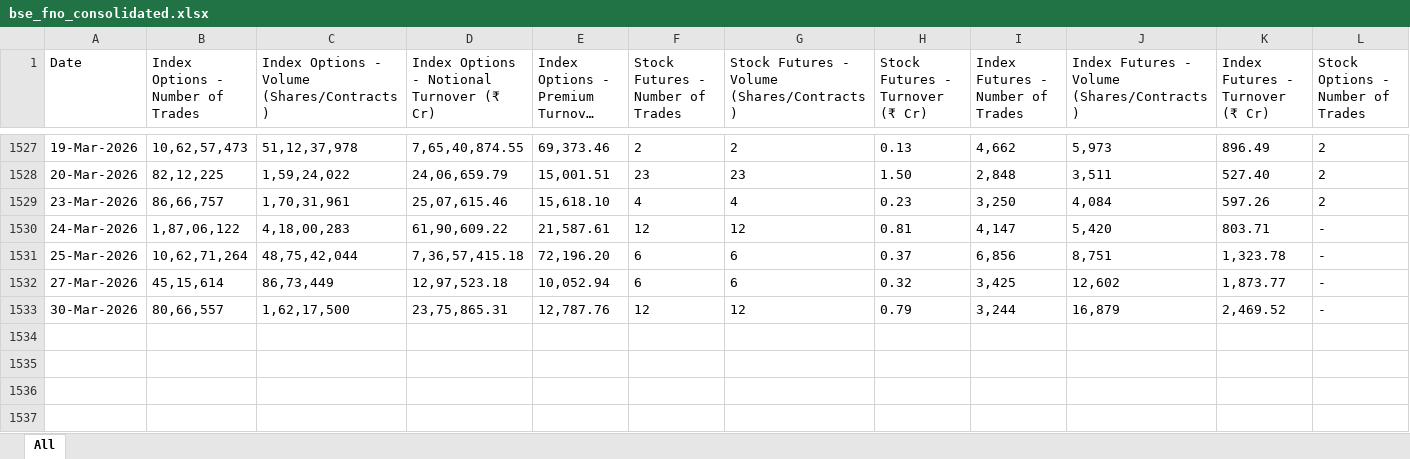
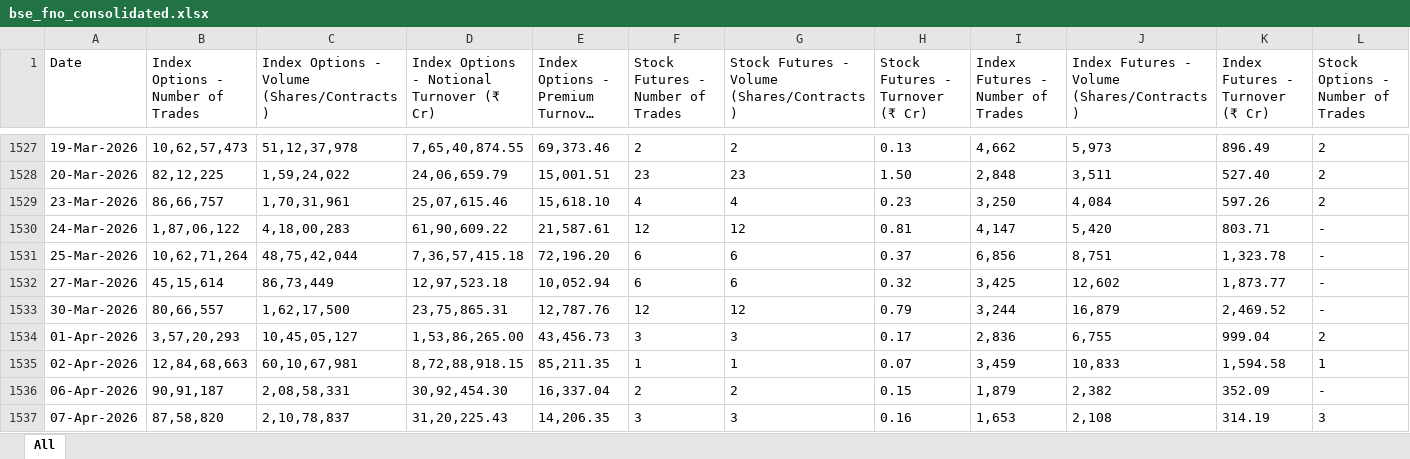
Before and after one commit to rouhin12/Exchanges_Data, an Excel workbook: BSE/FnO/bse_fno_consolidated.xlsx, sheet All, drawn as a sheet; only a part is shown, gaps mark what is left out; long unchanged cells end in …; values as stored, in another font and other column widths than the file's, no borders; rows hold the shown columns only; the diff names each change by its address in the sheet, - before the commit and + after, or states it on an @@ line.

```diff
--- a/BSE/FnO/bse_fno_consolidated.xlsx (sheet All)
+++ b/BSE/FnO/bse_fno_consolidated.xlsx (sheet All)
+row 1534: 01-Apr-2026 | 3,57,20,293 | 10,45,05,127 | 1,53,86,265.00 | 43,456.73 | 3 | 3 | 0.17 | 2,836 | 6,755 | 999.04 | 2
+row 1535: 02-Apr-2026 | 12,84,68,663 | 60,10,67,981 | 8,72,88,918.15 | 85,211.35 | 1 | 1 | 0.07 | 3,459 | 10,833 | 1,594.58 | 1
+row 1536: 06-Apr-2026 | 90,91,187 | 2,08,58,331 | 30,92,454.30 | 16,337.04 | 2 | 2 | 0.15 | 1,879 | 2,382 | 352.09 | -
+row 1537: 07-Apr-2026 | 87,58,820 | 2,10,78,837 | 31,20,225.43 | 14,206.35 | 3 | 3 | 0.16 | 1,653 | 2,108 | 314.19 | 3
```
Also changed, not shown: BSE/bse_daily.xlsx, FII_DII/fii_dii_data.xlsx, 3 other files.
